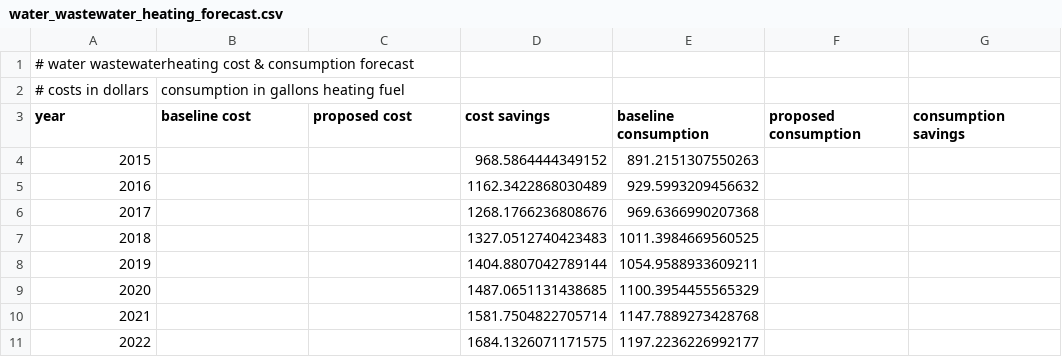
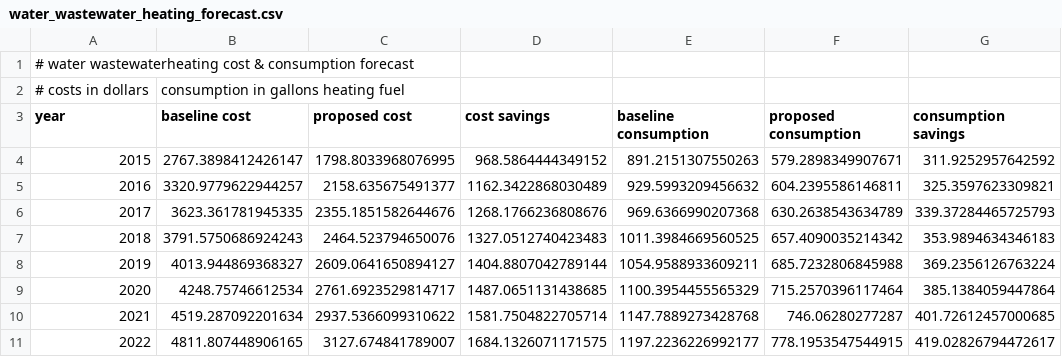
Before and after one commit to gina-alaska/alaska_affordable_energy_model, a CSV file: test_case/model_outputs/water_wastewater_heating_forecast.csv, drawn as a sheet; only a part is shown; the diff covers the shown part only.

```diff
--- a/test_case/model_outputs/water_wastewater_heating_forecast.csv
+++ b/test_case/model_outputs/water_wastewater_heating_forecast.csv
@@ -3,9 +3,9 @@
 year,baseline cost,proposed cost,cost savings,baseline consumption,proposed consumption,consumption savings
-2015,,,968.5864444349152,891.2151307550263,,
-2016,,,1162.3422868030489,929.5993209456632,,
-2017,,,1268.1766236808676,969.6366990207368,,
-2018,,,1327.0512740423483,1011.3984669560525,,
-2019,,,1404.8807042789144,1054.9588933609211,,
-2020,,,1487.0651131438685,1100.3954455565329,,
-2021,,,1581.7504822705714,1147.7889273428768,,
-2022,,,1684.1326071171575,1197.2236226992177,,
+2015,2767.3898412426147,1798.8033968076995,968.5864444349152,891.2151307550263,579.2898349907671,311.9252957642592
+2016,3320.9779622944257,2158.635675491377,1162.3422868030489,929.5993209456632,604.2395586146811,325.3597623309821
+2017,3623.361781945335,2355.1851582644676,1268.1766236808676,969.6366990207368,630.2638543634789,339.37284465725793
+2018,3791.5750686924243,2464.523794650076,1327.0512740423483,1011.3984669560525,657.4090035214342,353.9894634346183
+2019,4013.944869368327,2609.0641650894127,1404.8807042789144,1054.9588933609211,685.7232806845988,369.2356126763224
+2020,4248.75746612534,2761.6923529814717,1487.0651131438685,1100.3954455565329,715.2570396117464,385.1384059447864
+2021,4519.287092201634,2937.5366099310622,1581.7504822705714,1147.7889273428768,746.06280277287,401.72612457000685
+2022,4811.807448906165,3127.674841789007,1684.1326071171575,1197.2236226992177,778.1953547544915,419.02826794472617
```
Also changed, not shown: 28 edited cells elsewhere in this file, 1 other file.
